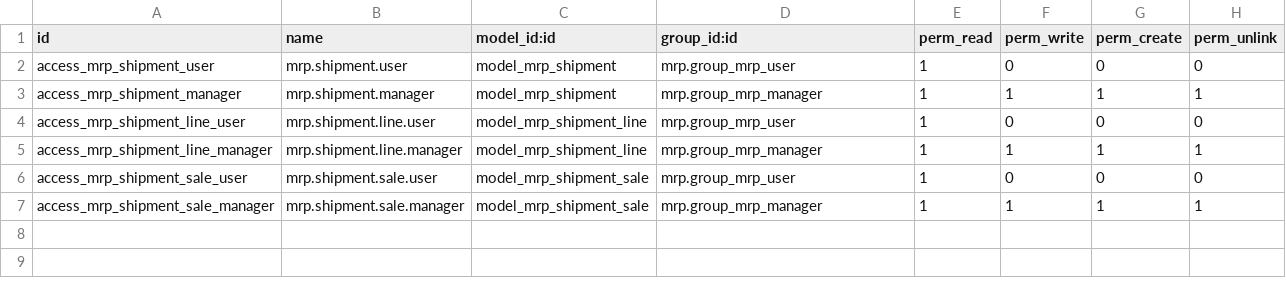
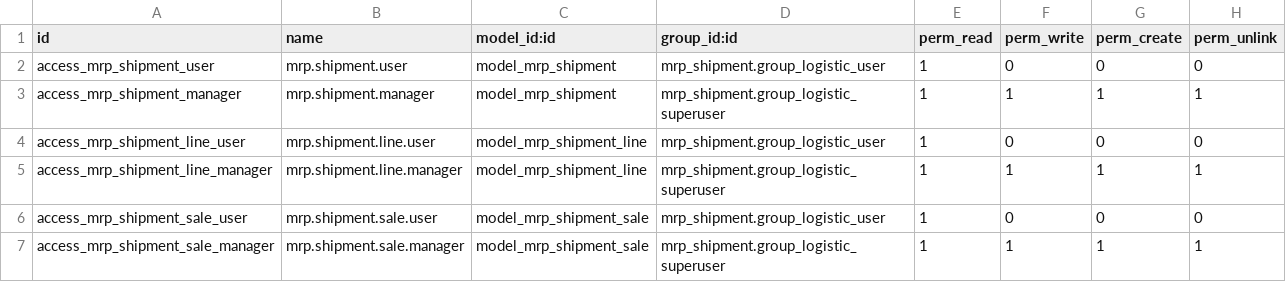
Before and after one commit to Gofekra/Addons-gebesa, a CSV file: mrp_shipment/security/ir.model.access.csv, drawn as a sheet.

Commit message:
[IMP] change security

```diff
--- a/mrp_shipment/security/ir.model.access.csv
+++ b/mrp_shipment/security/ir.model.access.csv
@@ -1,7 +1,7 @@
 id,name,model_id:id,group_id:id,perm_read,perm_write,perm_create,perm_unlink
-access_mrp_shipment_user,mrp.shipment.user,model_mrp_shipment,mrp.group_mrp_user,1,0,0,0
-access_mrp_shipment_manager,mrp.shipment.manager,model_mrp_shipment,mrp.group_mrp_manager,1,1,1,1
-access_mrp_shipment_line_user,mrp.shipment.line.user,model_mrp_shipment_line,mrp.group_mrp_user,1,0,0,0
-access_mrp_shipment_line_manager,mrp.shipment.line.manager,model_mrp_shipment_line,mrp.group_mrp_manager,1,1,1,1
-access_mrp_shipment_sale_user,mrp.shipment.sale.user,model_mrp_shipment_sale,mrp.group_mrp_user,1,0,0,0
-access_mrp_shipment_sale_manager,mrp.shipment.sale.manager,model_mrp_shipment_sale,mrp.group_mrp_manager,1,1,1,1
+access_mrp_shipment_user,mrp.shipment.user,model_mrp_shipment,mrp_shipment.group_logistic_user,1,0,0,0
+access_mrp_shipment_manager,mrp.shipment.manager,model_mrp_shipment,mrp_shipment.group_logistic_superuser,1,1,1,1
+access_mrp_shipment_line_user,mrp.shipment.line.user,model_mrp_shipment_line,mrp_shipment.group_logistic_user,1,0,0,0
+access_mrp_shipment_line_manager,mrp.shipment.line.manager,model_mrp_shipment_line,mrp_shipment.group_logistic_superuser,1,1,1,1
+access_mrp_shipment_sale_user,mrp.shipment.sale.user,model_mrp_shipment_sale,mrp_shipment.group_logistic_user,1,0,0,0
+access_mrp_shipment_sale_manager,mrp.shipment.sale.manager,model_mrp_shipment_sale,mrp_shipment.group_logistic_superuser,1,1,1,1
```
Also changed, not shown: 4 other files.
